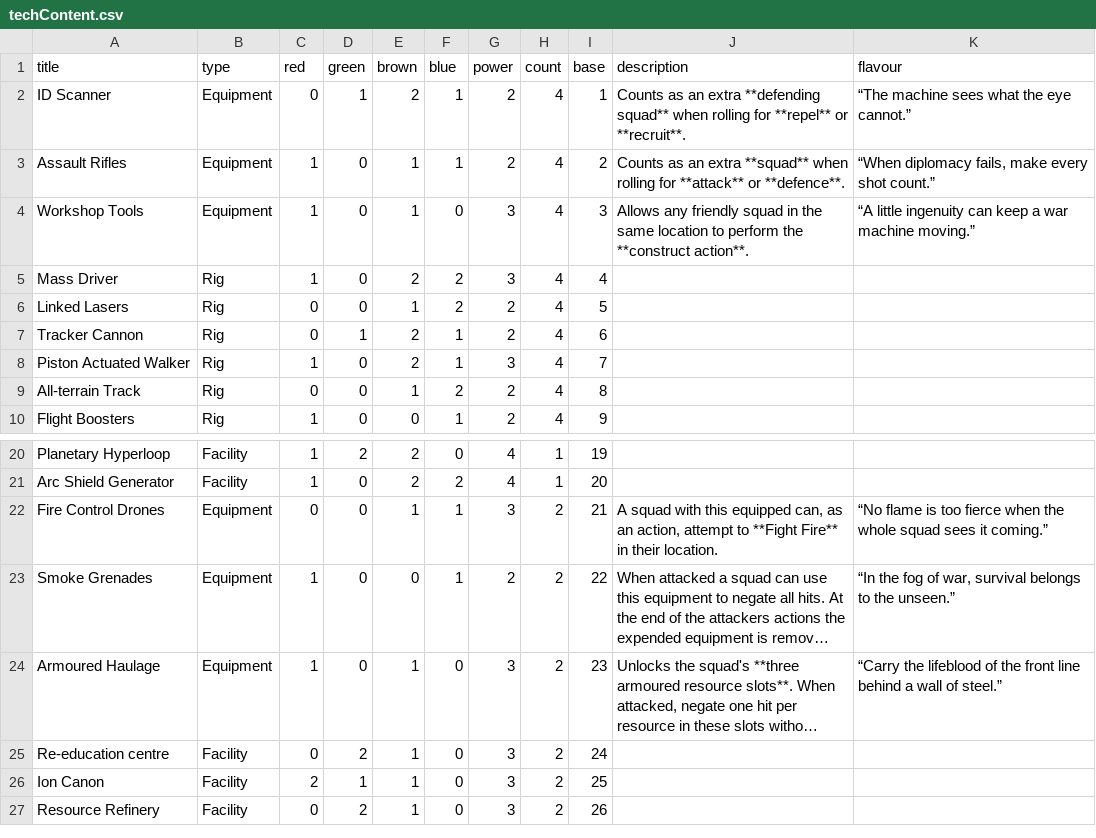
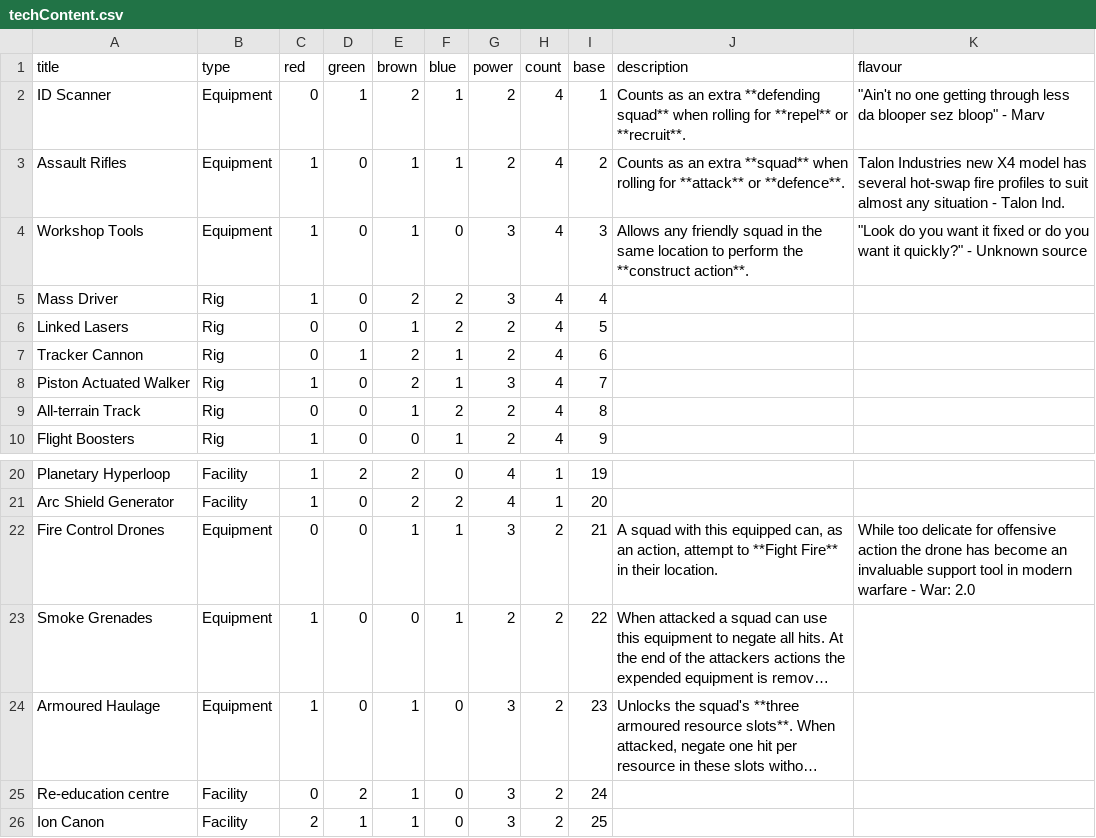
Before and after one commit to Ellotron/war-rig, a CSV file: scripts/cards/techContent.csv, drawn as a sheet; only a part is shown, gaps mark what is left out; the shorter side is filled out with more unchanged rows; long unchanged cells end in …; the diff names each change by its address in the sheet, - before the commit and + after, or states it on an @@ line.

Commit message:
Restore original printed tech card flavour text

```diff
--- a/scripts/cards/techContent.csv
+++ b/scripts/cards/techContent.csv
-K2 (flavour): “The machine sees what the eye cannot.”
+K2 (flavour): "Ain't no one getting through less da blooper sez bloop" - Marv
-K3 (flavour): “When diplomacy fails, make every shot count.”
+K3 (flavour): Talon Industries new X4 model has several hot-swap fire profiles to suit almost any situation - Talon Ind.
-K4 (flavour): “A little ingenuity can keep a war machine moving.”
+K4 (flavour): "Look do you want it fixed or do you want it quickly?" - Unknown source
-K22 (flavour): “No flame is too fierce when the whole squad sees it coming.”
+K22 (flavour): While too delicate for offensive action the drone has become an invaluable support tool in modern warfare - War: 2.0
-K23 (flavour): “In the fog of war, survival belongs to the unseen.”
+K23 (flavour): (empty)
-K24 (flavour): “Carry the lifeblood of the front line behind a wall of steel.”
+K24 (flavour): (empty)
```
